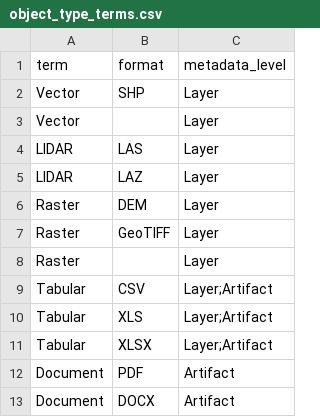
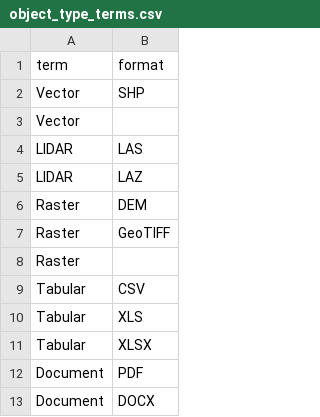
Before and after one commit to TexasDIS/metadata, a CSV file: controlled_terms/object_type_terms.csv, drawn as a sheet; only a part is shown; the diff names each change by its address in the sheet, - before the commit and + after, or states it on an @@ line.

```diff
--- a/controlled_terms/object_type_terms.csv
+++ b/controlled_terms/object_type_terms.csv
-column C (metadata_level), rows 2-13: Layer | Layer | Layer | Layer | Layer | Layer | Layer | Layer;Artifact | Layer;Artifact | Layer;Artifact | Artifact | Artifact
```
Also changed, not shown: controlled_terms/contact_role_terms.csv, controlled_terms/software_terms.csv, 2 other files.
